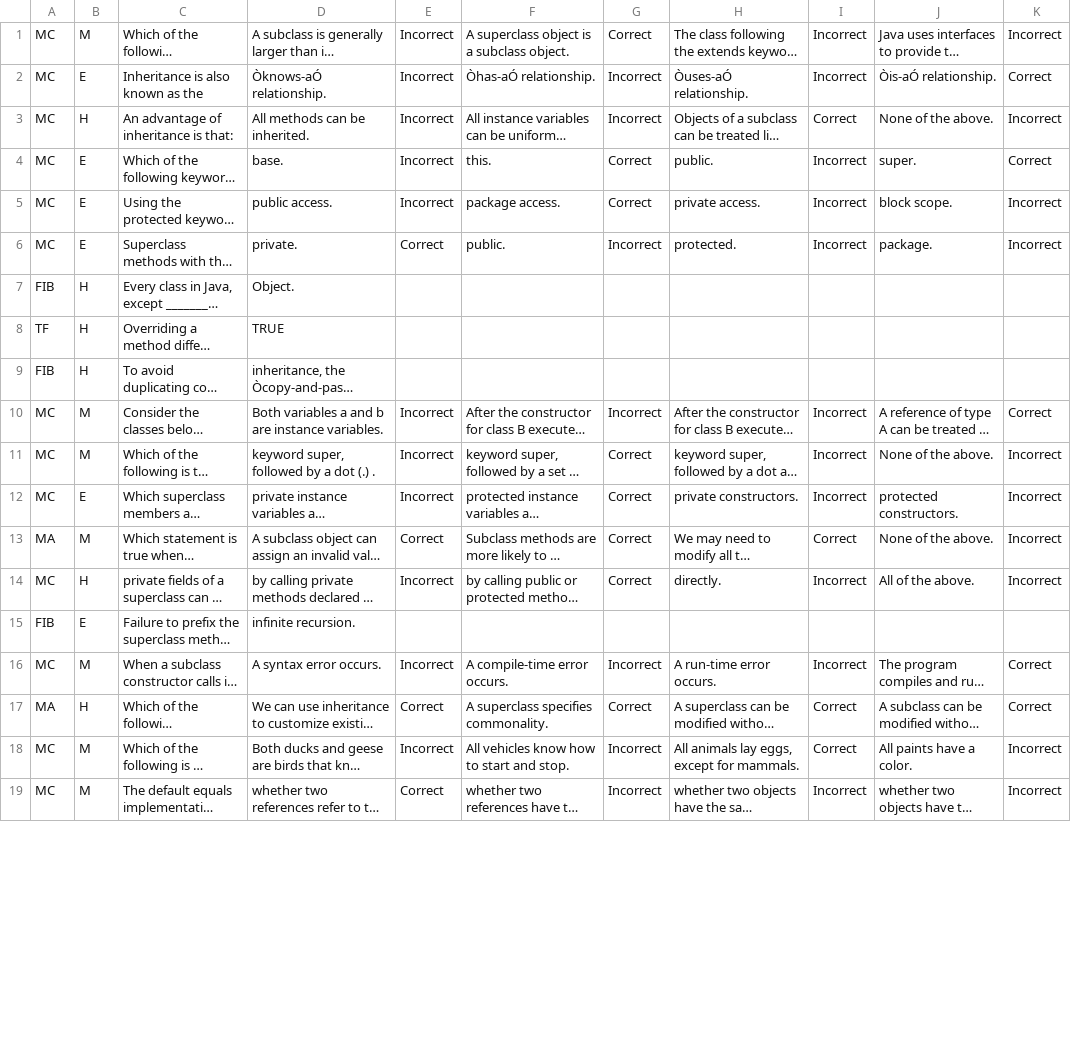
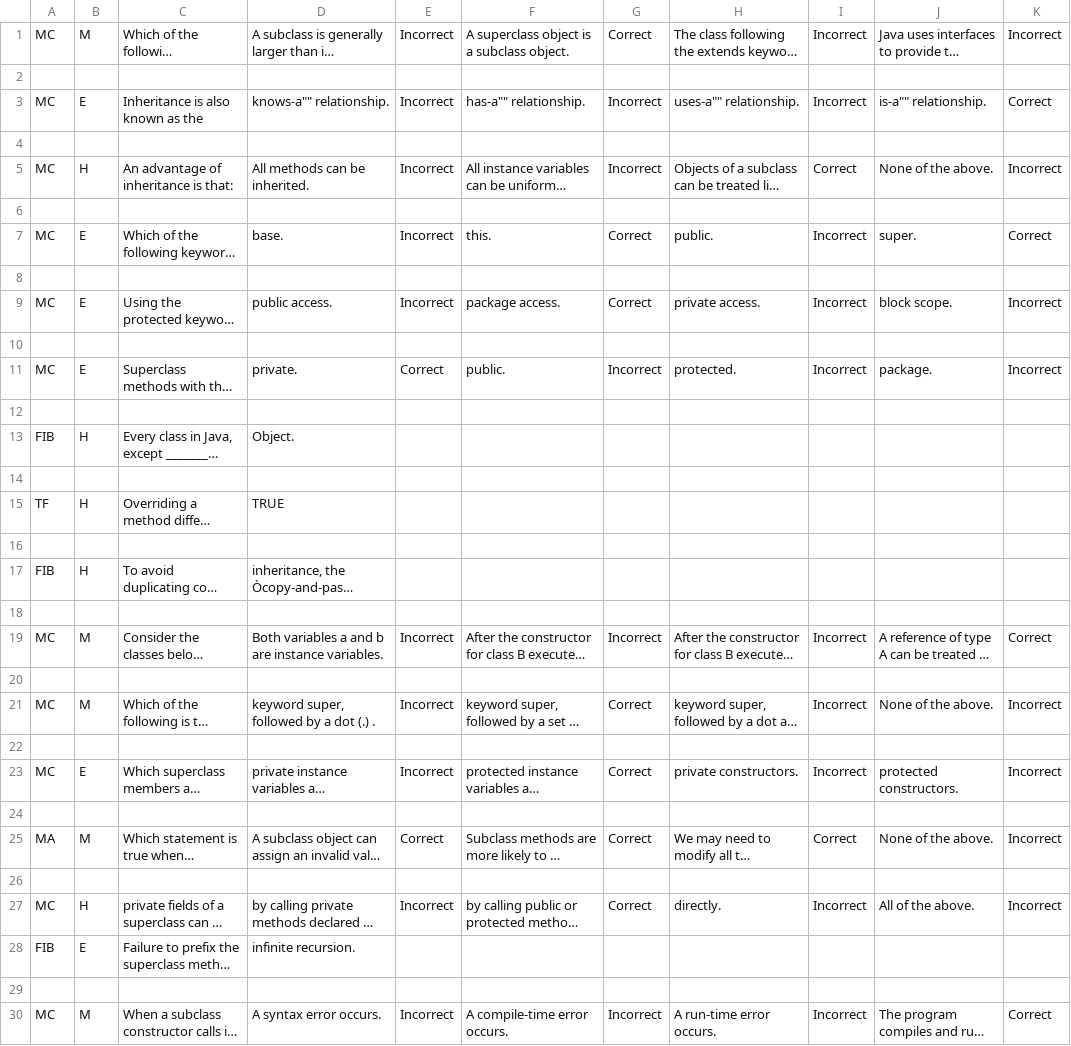
Before and after one commit to kelchuri/JavaGroupProject, a CSV file: mavenproject2/src/main/resources/files/Java Questions.csv, drawn as a sheet; only a part is shown; the shorter side is filled out with more unchanged rows; long unchanged cells end in …; addresses are those after the commit; the diff covers the shown part only; the diff names each change by its address in the sheet, - before the commit and + after, or states it on an @@ line.

Commit message:
added questions

```diff
--- a/mavenproject2/src/main/resources/files/Java Questions.csv
+++ b/mavenproject2/src/main/resources/files/Java Questions.csv
+row 2: (empty)
-D3: Òknows-aÓ relationship.
+D3: knows-a"" relationship.
-F3: Òhas-aÓ relationship.
+F3: has-a"" relationship.
-H3: Òuses-aÓ relationship.
+H3: uses-a"" relationship.
-J3: Òis-aÓ relationship.
+J3: is-a"" relationship.
+row 4: (empty)
+row 6: (empty)
+row 8: (empty)
+row 10: (empty)
+row 12: (empty)
+row 14: (empty)
+row 16: (empty)
+row 18: (empty)
+row 20: (empty)
+row 22: (empty)
+row 24: (empty)
+row 26: (empty)
+row 29: (empty)
```
Also changed, not shown: 3 added rows and 11 removed rows elsewhere in this file, 8 other files.
